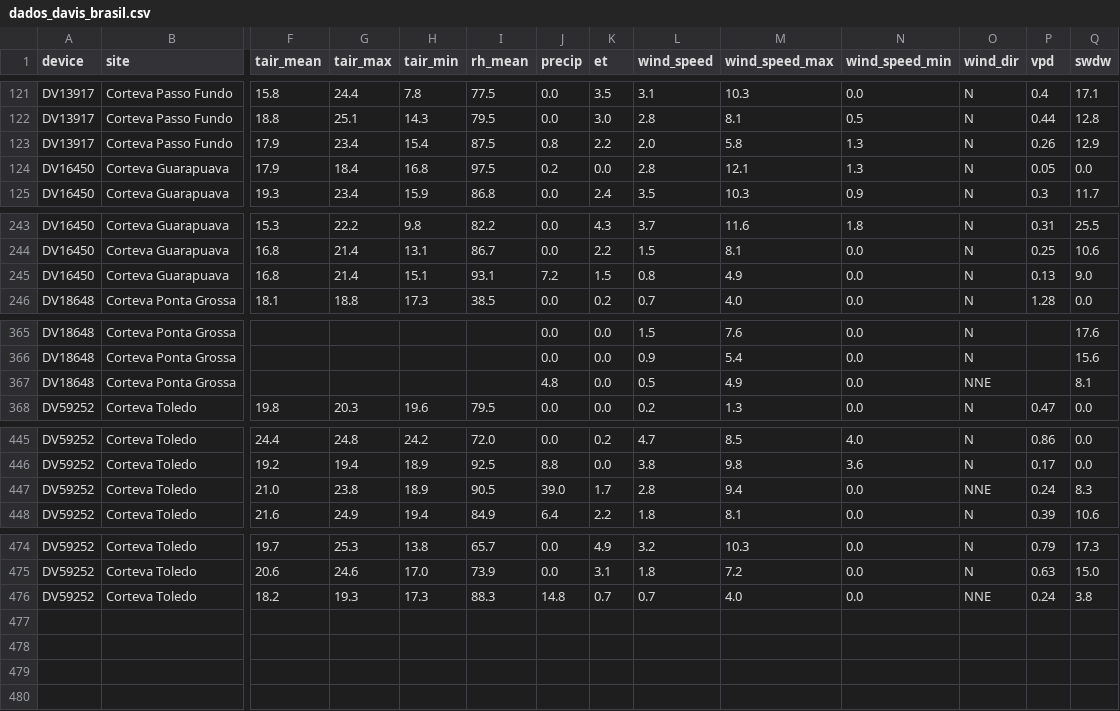
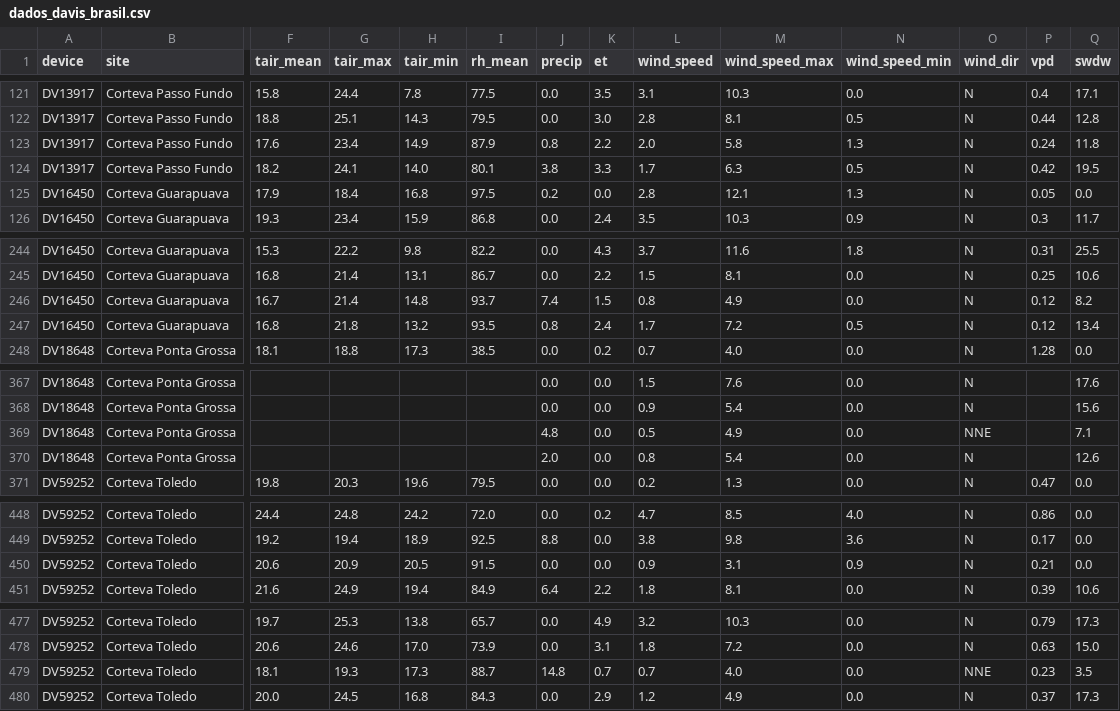
Before and after one commit to mitrutrafael/climaticos, a CSV file: dados_davis_brasil.csv, drawn as a sheet; only a part is shown, gaps mark what is left out; addresses are those after the commit; rows hold the shown columns only; the diff covers the shown part only; the diff names each change by its address in the sheet, - before the commit and + after, or states it on an @@ line.

```diff
--- a/dados_davis_brasil.csv
+++ b/dados_davis_brasil.csv
-F123 (tair_mean): 17.9
+F123 (tair_mean): 17.6
-H123 (tair_min): 15.4
+H123 (tair_min): 14.9
-I123 (rh_mean): 87.5
+I123 (rh_mean): 87.9
-P123 (vpd): 0.26
+P123 (vpd): 0.24
-Q123 (swdw): 12.9
+Q123 (swdw): 11.8
+row 124: DV13917 | Corteva Passo Fundo | 18.2 | 24.1 | 14.0 | 80.1 | 3.8 | 3.3 | 1.7 | 6.3 | 0.5 | N | 0.42 | 19.5
-F246 (tair_mean): 16.8
+F246 (tair_mean): 16.7
-H246 (tair_min): 15.1
+H246 (tair_min): 14.8
-I246 (rh_mean): 93.1
+I246 (rh_mean): 93.7
-J246 (precip): 7.2
+J246 (precip): 7.4
-P246 (vpd): 0.13
+P246 (vpd): 0.12
-Q246 (swdw): 9.0
+Q246 (swdw): 8.2
+row 247: DV16450 | Corteva Guarapuava | 16.8 | 21.8 | 13.2 | 93.5 | 0.8 | 2.4 | 1.7 | 7.2 | 0.5 | N | 0.12 | 13.4
-Q369 (swdw): 8.1
+Q369 (swdw): 7.1
+row 370: DV18648 | Corteva Ponta Grossa |  |  |  |  | 2.0 | 0.0 | 0.8 | 5.4 | 0.0 | N |  | 12.6
-F450 (tair_mean): 21.0
+F450 (tair_mean): 20.6
-G450 (tair_max): 23.8
+G450 (tair_max): 20.9
-H450 (tair_min): 18.9
+H450 (tair_min): 20.5
-I450 (rh_mean): 90.5
+I450 (rh_mean): 91.5
-J450 (precip): 39.0
+J450 (precip): 0.0
-K450 (et): 1.7
+K450 (et): 0.0
-L450 (wind_speed): 2.8
+L450 (wind_speed): 0.9
-M450 (wind_speed_max): 9.4
+M450 (wind_speed_max): 3.1
-N450 (wind_speed_min): 0.0
+N450 (wind_speed_min): 0.9
-O450 (wind_dir): NNE
+O450 (wind_dir): N
-P450 (vpd): 0.24
+P450 (vpd): 0.21
-Q450 (swdw): 8.3
+Q450 (swdw): 0.0
-F479 (tair_mean): 18.2
+F479 (tair_mean): 18.1
-I479 (rh_mean): 88.3
+I479 (rh_mean): 88.7
-P479 (vpd): 0.24
+P479 (vpd): 0.23
-Q479 (swdw): 3.8
+Q479 (swdw): 3.5
+row 480: DV59252 | Corteva Toledo | 20.0 | 24.5 | 16.8 | 84.3 | 0.0 | 2.9 | 1.2 | 4.9 | 0.0 | N | 0.37 | 17.3
```
Also changed, not shown: 30 edited cells elsewhere in this file, dados_climaticos_brasil.csv.
